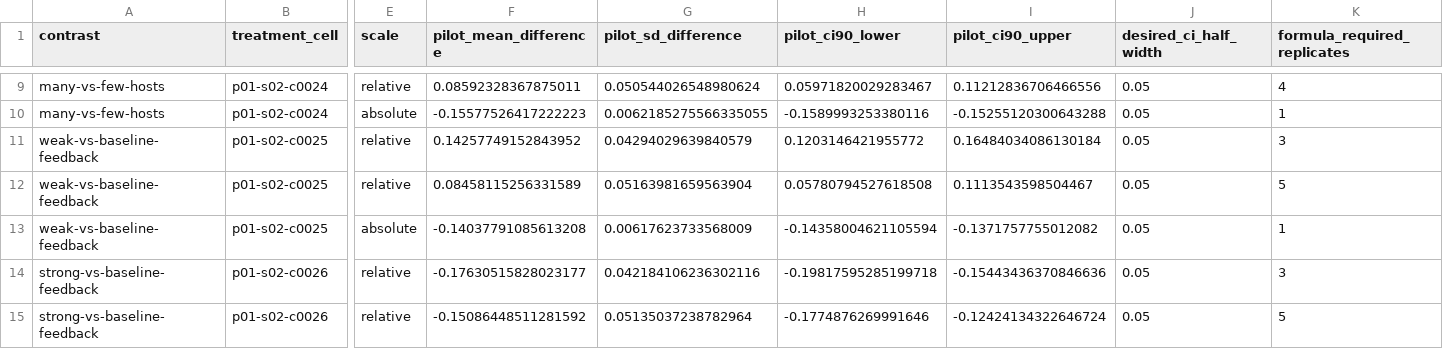
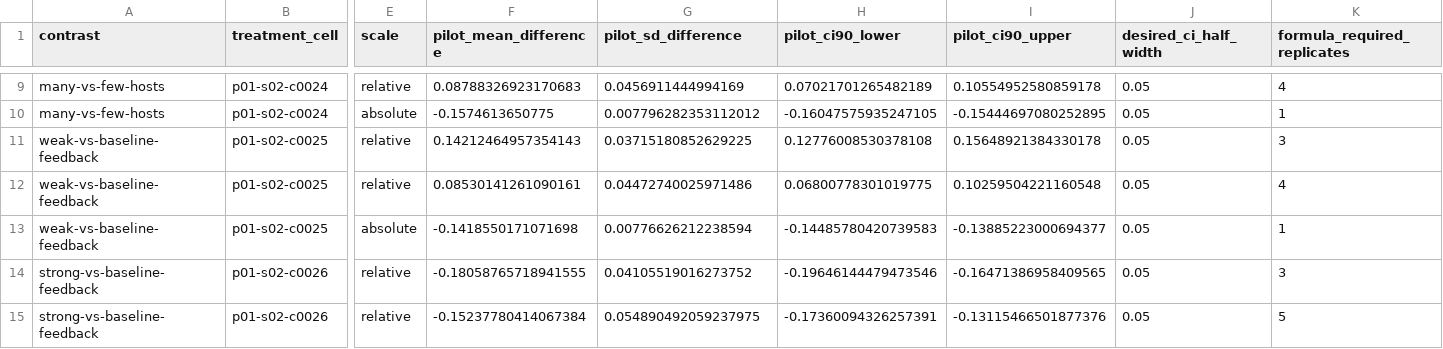
Before and after one commit to maepz/Modeling_trophosome, a TSV file: experiments/work/trophosome/p01-neutral-feedback/analysis/s02-equilibrium-precision-v210-m010-g250-derived/precision-recommendations.tsv, drawn as a sheet; only a part is shown, gaps mark what is left out; the diff covers the shown part only; the diff names each change by its address in the sheet, - before the commit and + after, or states it on an @@ line.

```diff
--- a/experiments/work/trophosome/p01-neutral-feedback/analysis/s02-equilibrium-precision-v210-m010-g250-derived/precision-recommendations.tsv
+++ b/experiments/work/trophosome/p01-neutral-feedback/analysis/s02-equilibrium-precision-v210-m010-g250-derived/precision-recommendations.tsv
-F9 (pilot_mean_difference): 0.08592328367875011
+F9 (pilot_mean_difference): 0.08788326923170683
-G9 (pilot_sd_difference): 0.050544026548980624
+G9 (pilot_sd_difference): 0.0456911444994169
-H9 (pilot_ci90_lower): 0.05971820029283467
+H9 (pilot_ci90_lower): 0.07021701265482189
-I9 (pilot_ci90_upper): 0.11212836706466556
+I9 (pilot_ci90_upper): 0.10554952580859178
-F10 (pilot_mean_difference): -0.15577526417222223
+F10 (pilot_mean_difference): -0.1574613650775
-G10 (pilot_sd_difference): 0.0062185275566335055
+G10 (pilot_sd_difference): 0.007796282353112012
-H10 (pilot_ci90_lower): -0.1589993253380116
+H10 (pilot_ci90_lower): -0.16047575935247105
-I10 (pilot_ci90_upper): -0.15255120300643288
+I10 (pilot_ci90_upper): -0.15444697080252895
-F11 (pilot_mean_difference): 0.14257749152843952
+F11 (pilot_mean_difference): 0.14212464957354143
-G11 (pilot_sd_difference): 0.04294029639840579
+G11 (pilot_sd_difference): 0.03715180852629225
-H11 (pilot_ci90_lower): 0.1203146421955772
+H11 (pilot_ci90_lower): 0.12776008530378108
-I11 (pilot_ci90_upper): 0.16484034086130184
+I11 (pilot_ci90_upper): 0.15648921384330178
-F12 (pilot_mean_difference): 0.08458115256331589
+F12 (pilot_mean_difference): 0.08530141261090161
-G12 (pilot_sd_difference): 0.05163981659563904
+G12 (pilot_sd_difference): 0.04472740025971486
-H12 (pilot_ci90_lower): 0.05780794527618508
+H12 (pilot_ci90_lower): 0.06800778301019775
-I12 (pilot_ci90_upper): 0.1113543598504467
+I12 (pilot_ci90_upper): 0.10259504221160548
-K12 (formula_required_replicates): 5
+K12 (formula_required_replicates): 4
-F13 (pilot_mean_difference): -0.14037791085613208
+F13 (pilot_mean_difference): -0.1418550171071698
-G13 (pilot_sd_difference): 0.00617623733568009
+G13 (pilot_sd_difference): 0.00776626212238594
-H13 (pilot_ci90_lower): -0.14358004621105594
+H13 (pilot_ci90_lower): -0.14485780420739583
-I13 (pilot_ci90_upper): -0.1371757755012082
+I13 (pilot_ci90_upper): -0.13885223000694377
-F14 (pilot_mean_difference): -0.17630515828023177
+F14 (pilot_mean_difference): -0.18058765718941555
-G14 (pilot_sd_difference): 0.042184106236302116
+G14 (pilot_sd_difference): 0.04105519016273752
-H14 (pilot_ci90_lower): -0.19817595285199718
+H14 (pilot_ci90_lower): -0.19646144479473546
-I14 (pilot_ci90_upper): -0.15443436370846636
+I14 (pilot_ci90_upper): -0.16471386958409565
-F15 (pilot_mean_difference): -0.15086448511281592
+F15 (pilot_mean_difference): -0.15237780414067384
-G15 (pilot_sd_difference): 0.05135037238782964
+G15 (pilot_sd_difference): 0.054890492059237975
-H15 (pilot_ci90_lower): -0.1774876269991646
+H15 (pilot_ci90_lower): -0.17360094326257391
-I15 (pilot_ci90_upper): -0.12424134322646724
+I15 (pilot_ci90_upper): -0.13115466501877376
```
Also changed, not shown: 36 edited cells elsewhere in this file, experiments/work/trophosome/p01-neutral-feedback/analysis/s02-equilibrium-precision-v210-m010-g250-derived/separated-stability-diagnostic.tsv, experiments/work/trophosome/p01-neutral-feedback/analysis/s02-equilibrium-precision-v210-m010-g250-derived/stationarity-history.tsv, 12 other files.
